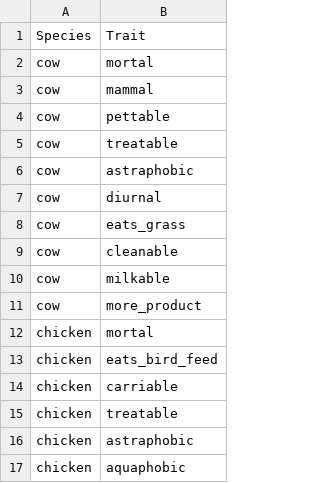
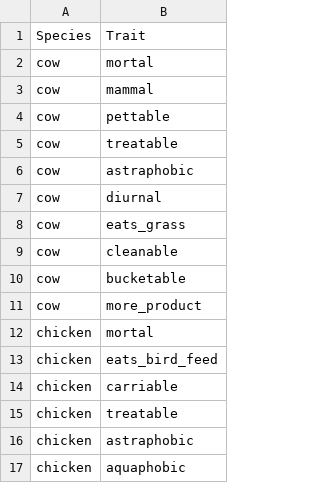
Before and after one commit to Harvest-Festival/Husbandry, a CSV file: src/generated/resources/data/husbandry/database/mob_traits.csv, drawn as a sheet; only a part is shown.

Commit message:
Swap horse treat requirements. Rename milkable to bucketable <<< for logistical reasons.

```diff
--- a/src/generated/resources/data/husbandry/database/mob_traits.csv
+++ b/src/generated/resources/data/husbandry/database/mob_traits.csv
@@ -9,3 +9,3 @@ cow,eats_grass
 cow,cleanable
-cow,milkable
+cow,bucketable
 cow,more_product
```
Also changed, not shown: src/generated/resources/data/husbandry/database/mob_species.csv, 3 other files.
